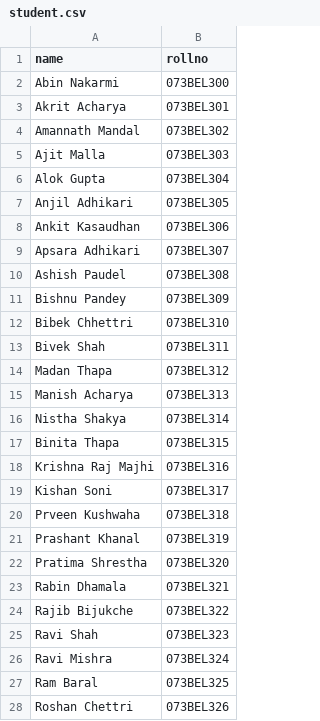
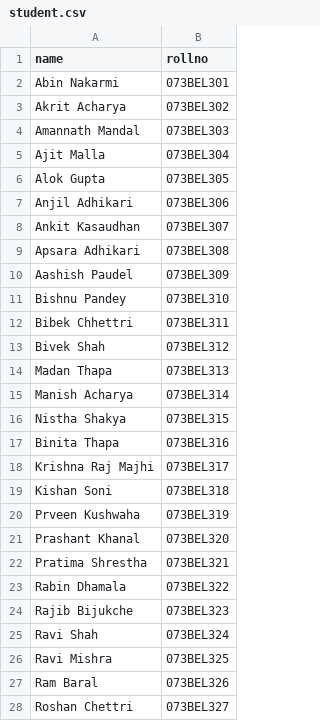
Before and after one commit to rabinkmc/schoolresult, a CSV file: media/student.csv, drawn as a sheet; only a part is shown; the diff covers the shown part only.

```diff
--- a/media/student.csv
+++ b/media/student.csv
@@ -1,28 +1,28 @@
 name,rollno
-Abin Nakarmi,073BEL300
-Akrit Acharya,073BEL301
-Amannath Mandal,073BEL302
-Ajit Malla,073BEL303
-Alok Gupta,073BEL304
-Anjil Adhikari,073BEL305
-Ankit Kasaudhan,073BEL306
-Apsara Adhikari,073BEL307
-Ashish Paudel,073BEL308
-Bishnu Pandey,073BEL309
-Bibek Chhettri,073BEL310
-Bivek Shah,073BEL311
-Madan Thapa,073BEL312
-Manish Acharya,073BEL313
-Nistha Shakya,073BEL314
-Binita Thapa,073BEL315
-Krishna Raj Majhi,073BEL316
-Kishan Soni,073BEL317
-Prveen Kushwaha,073BEL318
-Prashant Khanal,073BEL319
-Pratima Shrestha,073BEL320
-Rabin Dhamala,073BEL321
-Rajib Bijukche,073BEL322
-Ravi Shah,073BEL323
-Ravi Mishra,073BEL324
-Ram Baral,073BEL325
-Roshan Chettri,073BEL326
+Abin Nakarmi,073BEL301
+Akrit Acharya,073BEL302
+Amannath Mandal,073BEL303
+Ajit Malla,073BEL304
+Alok Gupta,073BEL305
+Anjil Adhikari,073BEL306
+Ankit Kasaudhan,073BEL307
+Apsara Adhikari,073BEL308
+Aashish Paudel,073BEL309
+Bishnu Pandey,073BEL310
+Bibek Chhettri,073BEL311
+Bivek Shah,073BEL312
+Madan Thapa,073BEL313
+Manish Acharya,073BEL314
+Nistha Shakya,073BEL315
+Binita Thapa,073BEL316
+Krishna Raj Majhi,073BEL317
+Kishan Soni,073BEL318
+Prveen Kushwaha,073BEL319
+Prashant Khanal,073BEL320
+Pratima Shrestha,073BEL321
+Rabin Dhamala,073BEL322
+Rajib Bijukche,073BEL323
+Ravi Shah,073BEL324
+Ravi Mishra,073BEL325
+Ram Baral,073BEL326
+Roshan Chettri,073BEL327
```
Also changed, not shown: 10 edited cells elsewhere in this file, media/marks.csv.
